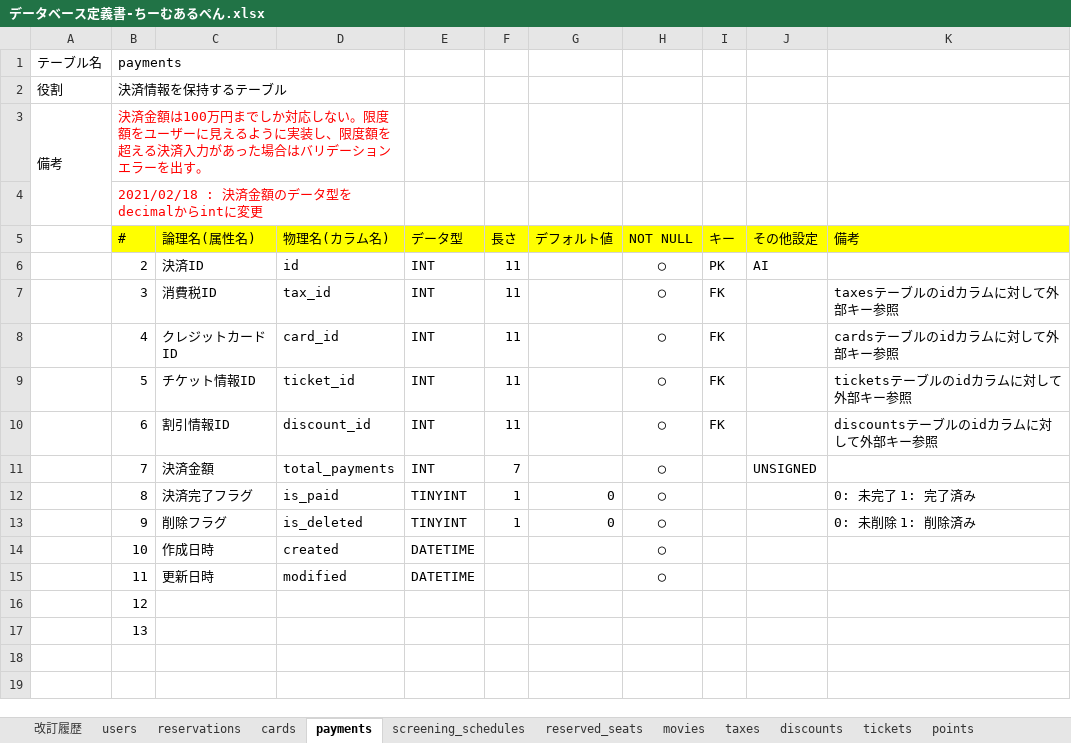
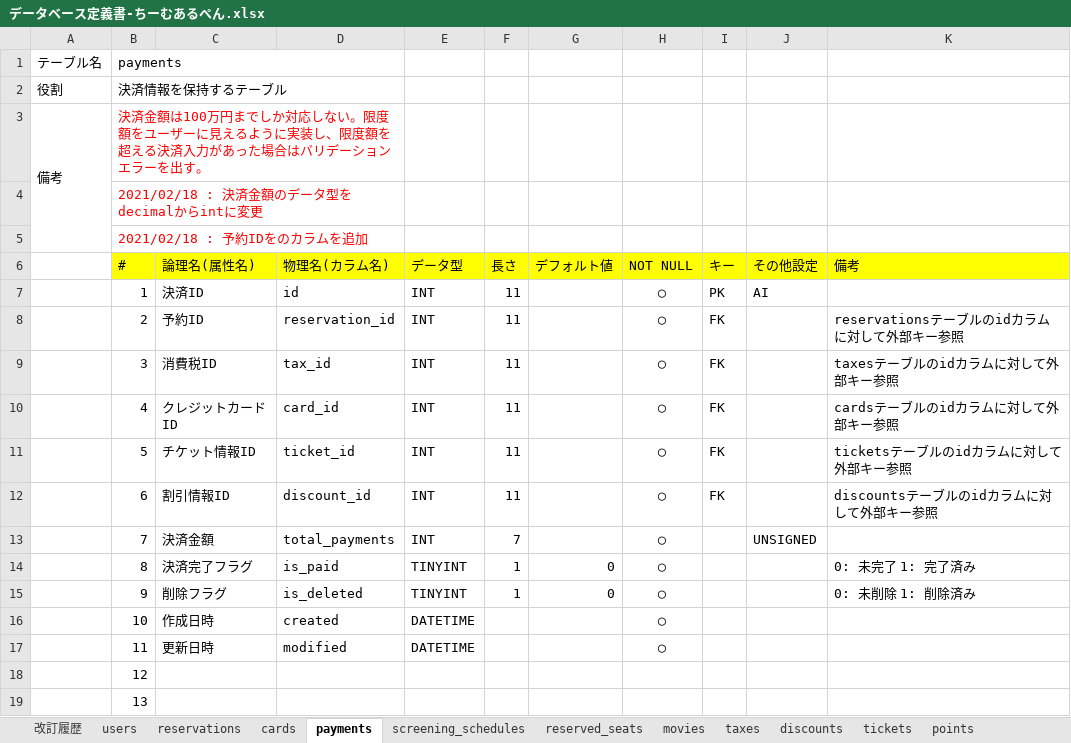
Before and after one commit to labotinc/codegym-team6, an Excel workbook: document/データベース定義書-ちーむあるぺん.xlsx, sheet payments, drawn as a sheet; values as stored, in another font and other column widths than the file's, no borders; charts and pictures not drawn; addresses are those after the commit; the diff names each change by its address in the sheet, - before the commit and + after, or states it on an @@ line.

Commit message:
データベース定義書の修正
予約IDをのカラムを追加

```diff
--- a/document/データベース定義書-ちーむあるぺん.xlsx (sheet payments)
+++ b/document/データベース定義書-ちーむあるぺん.xlsx (sheet payments)
+row 5:  | 2021/02/18 : 予約IDをのカラムを追加
+row 7:  | 1 | 決済ID | id | INT | 11 |  | ◯ | PK | AI
-C8 (論理名(属性名)): 決済ID
+C8 (論理名(属性名)): 予約ID
-D8 (物理名(カラム名)): id
+D8 (物理名(カラム名)): reservation_id
-I8 (キー): PK
+I8 (キー): FK
-J8 (その他設定): AI
+J8 (その他設定): (empty)
-K8 (備考): (empty)
+K8 (備考): reservationsテーブルのidカラムに対して外部キー参照
```
Also changed, not shown: formulas that keep their value.
